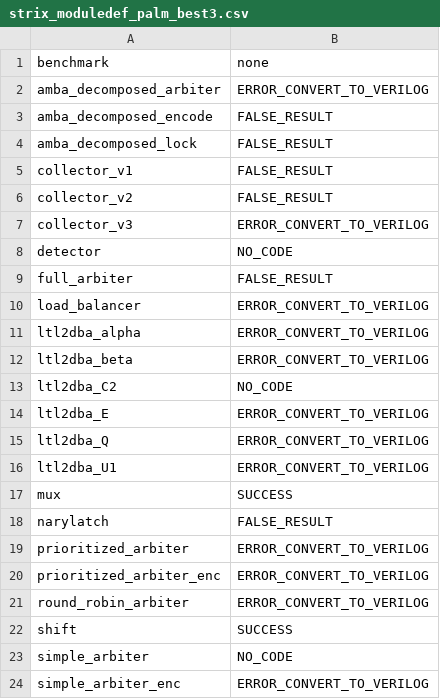
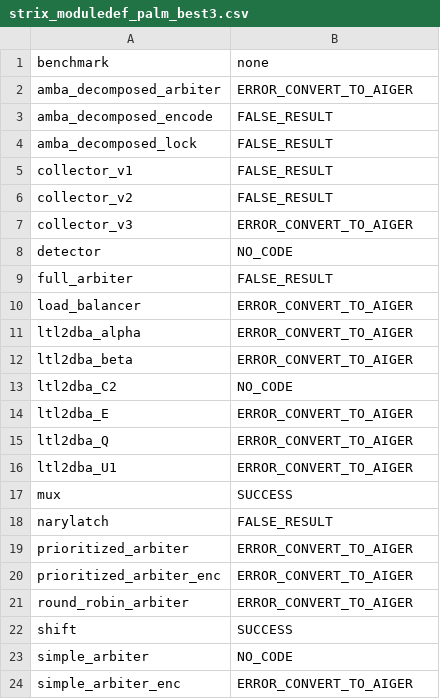
Before and after one commit to Pflyg/ltl-synth-llm, a CSV file: results/strix_moduledef_palm_best3.csv, drawn as a sheet.

```diff
--- a/results/strix_moduledef_palm_best3.csv
+++ b/results/strix_moduledef_palm_best3.csv
@@ -1,3 +1,3 @@
 benchmark,none
-amba_decomposed_arbiter,ERROR_CONVERT_TO_VERILOG
+amba_decomposed_arbiter,ERROR_CONVERT_TO_AIGER
 amba_decomposed_encode,FALSE_RESULT
@@ -6,19 +6,19 @@ collector_v1,FALSE_RESULT
 collector_v2,FALSE_RESULT
-collector_v3,ERROR_CONVERT_TO_VERILOG
+collector_v3,ERROR_CONVERT_TO_AIGER
 detector,NO_CODE
 full_arbiter,FALSE_RESULT
-load_balancer,ERROR_CONVERT_TO_VERILOG
-ltl2dba_alpha,ERROR_CONVERT_TO_VERILOG
-ltl2dba_beta,ERROR_CONVERT_TO_VERILOG
+load_balancer,ERROR_CONVERT_TO_AIGER
+ltl2dba_alpha,ERROR_CONVERT_TO_AIGER
+ltl2dba_beta,ERROR_CONVERT_TO_AIGER
 ltl2dba_C2,NO_CODE
-ltl2dba_E,ERROR_CONVERT_TO_VERILOG
-ltl2dba_Q,ERROR_CONVERT_TO_VERILOG
-ltl2dba_U1,ERROR_CONVERT_TO_VERILOG
+ltl2dba_E,ERROR_CONVERT_TO_AIGER
+ltl2dba_Q,ERROR_CONVERT_TO_AIGER
+ltl2dba_U1,ERROR_CONVERT_TO_AIGER
 mux,SUCCESS
 narylatch,FALSE_RESULT
-prioritized_arbiter,ERROR_CONVERT_TO_VERILOG
-prioritized_arbiter_enc,ERROR_CONVERT_TO_VERILOG
-round_robin_arbiter,ERROR_CONVERT_TO_VERILOG
+prioritized_arbiter,ERROR_CONVERT_TO_AIGER
+prioritized_arbiter_enc,ERROR_CONVERT_TO_AIGER
+round_robin_arbiter,ERROR_CONVERT_TO_AIGER
 shift,SUCCESS
 simple_arbiter,NO_CODE
-simple_arbiter_enc,ERROR_CONVERT_TO_VERILOG
+simple_arbiter_enc,ERROR_CONVERT_TO_AIGER
```
Also changed, not shown: results/bosy_gpt_best3.csv, results/bosy_palm_no_ltl.csv, 33 other files.
